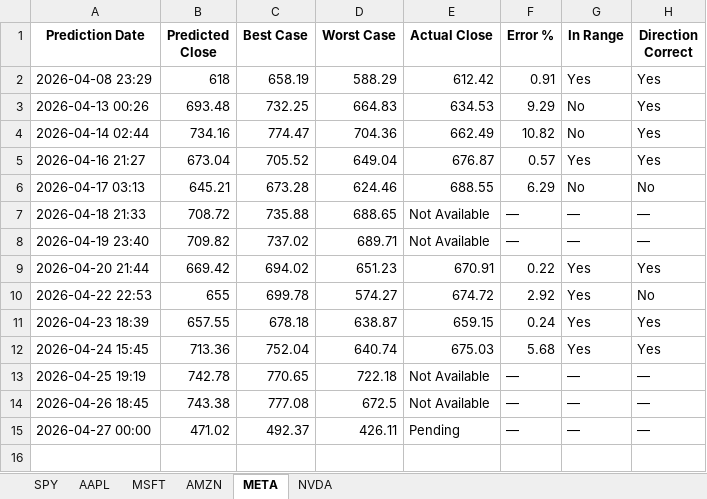
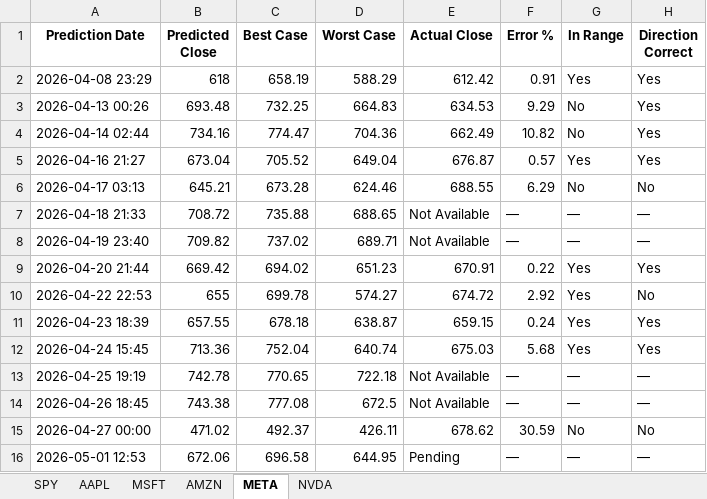
Before and after one commit to LyCh1e/Stock-Prediction-Neural-Network, an Excel workbook: prediction_score.xlsx, sheet META, drawn as a sheet; values as stored, in another font and other column widths than the file's, no borders; the diff names each change by its address in the sheet, - before the commit and + after, or states it on an @@ line.

```diff
--- a/prediction_score.xlsx (sheet META)
+++ b/prediction_score.xlsx (sheet META)
-E15 (Actual Close): Pending
+E15 (Actual Close): 678.62
-F15 (Error %): —
+F15 (Error %): 30.59
-G15 (In Range): —
+G15 (In Range): No
-H15 (Direction Correct): —
+H15 (Direction Correct): No
+row 16: 2026-05-01 12:53 | 672.06 | 696.58 | 644.95 | Pending | — | — | —
```
Also changed, not shown: sheet NVDA, sheet MSFT, sheet AMZN, sheet AAPL, sheet SPY, stock_data.xlsx, 6 other files.
